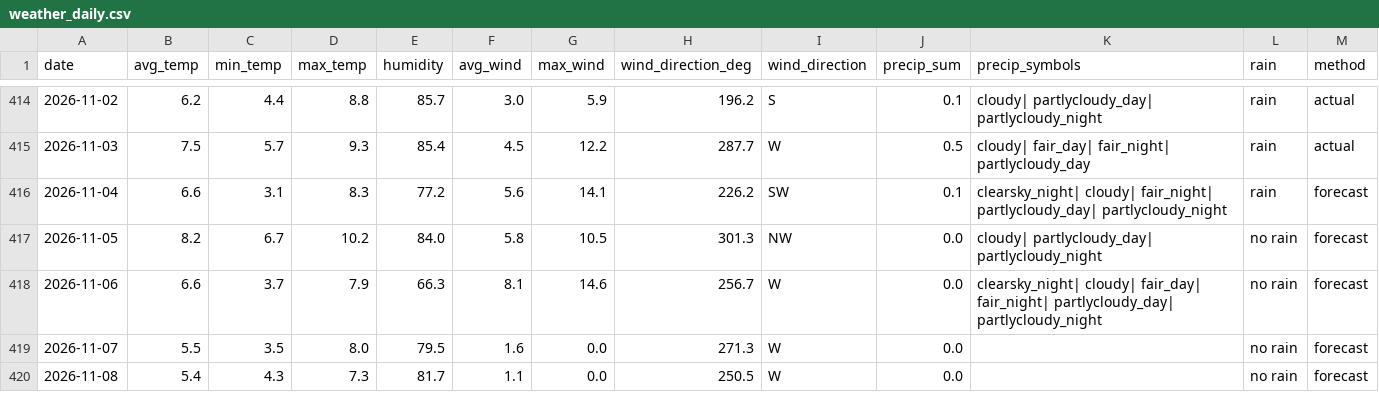
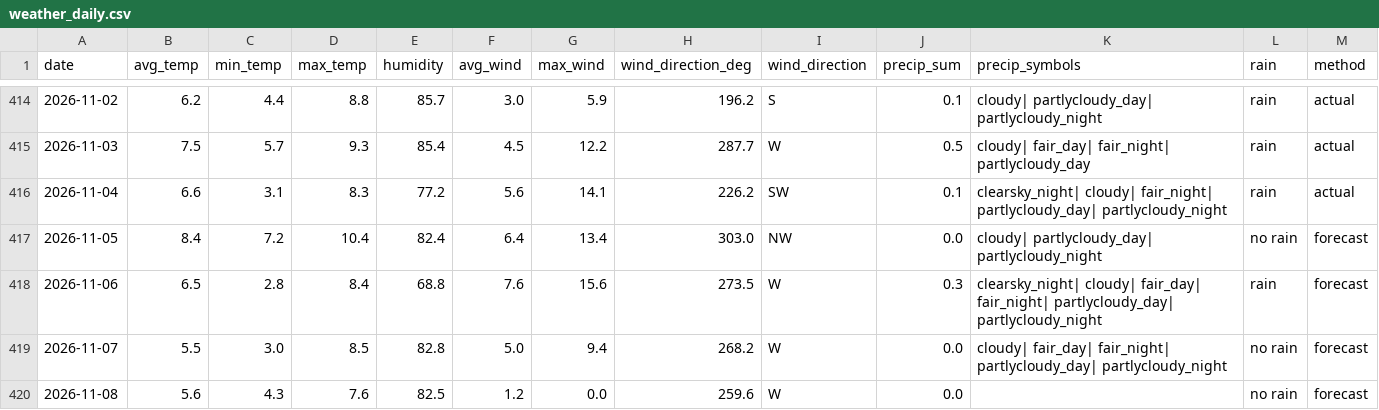
Before and after one commit to OlegChernodon/oc_public_reporitory, a CSV file: weather_daily.csv, drawn as a sheet; only a part is shown, gaps mark what is left out; the diff covers the shown part only.

Commit message:
Update weather_daily.csv (auto) 2026-11-05 09:40

```diff
--- a/weather_daily.csv
+++ b/weather_daily.csv
@@ -415,6 +415,6 @@ date,avg_temp,min_temp,max_temp,humidity,avg_wind,max_wind,wind_direction_deg,wi
 2026-11-03,7.5,5.7,9.3,85.4,4.5,12.2,287.7,W,0.5,cloudy| fair_day| fair_night| partlycloudy_day,rain,actual
-2026-11-04,6.6,3.1,8.3,77.2,5.6,14.1,226.2,SW,0.1,clearsky_night| cloudy| fair_night| partlycloudy_day| partlycloudy_night,rain,forecast
-2026-11-05,8.2,6.7,10.2,84.0,5.8,10.5,301.3,NW,0.0,cloudy| partlycloudy_day| partlycloudy_night,no rain,forecast
-2026-11-06,6.6,3.7,7.9,66.3,8.1,14.6,256.7,W,0.0,clearsky_night| cloudy| fair_day| fair_night| partlycloudy_day| partlycloudy_night,no rain,forecast
-2026-11-07,5.5,3.5,8.0,79.5,1.6,0.0,271.3,W,0.0,,no rain,forecast
-2026-11-08,5.4,4.3,7.3,81.7,1.1,0.0,250.5,W,0.0,,no rain,forecast
+2026-11-04,6.6,3.1,8.3,77.2,5.6,14.1,226.2,SW,0.1,clearsky_night| cloudy| fair_night| partlycloudy_day| partlycloudy_night,rain,actual
+2026-11-05,8.4,7.2,10.4,82.4,6.4,13.4,303.0,NW,0.0,cloudy| partlycloudy_day| partlycloudy_night,no rain,forecast
+2026-11-06,6.5,2.8,8.4,68.8,7.6,15.6,273.5,W,0.3,clearsky_night| cloudy| fair_day| fair_night| partlycloudy_day| partlycloudy_night,rain,forecast
+2026-11-07,5.5,3.0,8.5,82.8,5.0,9.4,268.2,W,0.0,cloudy| fair_day| fair_night| partlycloudy_day| partlycloudy_night,no rain,forecast
+2026-11-08,5.6,4.3,7.6,82.5,1.2,0.0,259.6,W,0.0,,no rain,forecast
```
Also changed, not shown: 1 added row and 13 edited cells elsewhere in this file.
